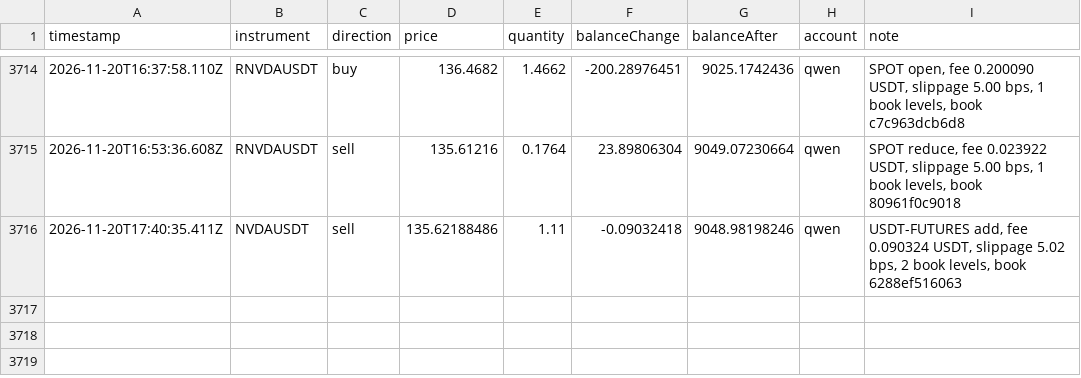
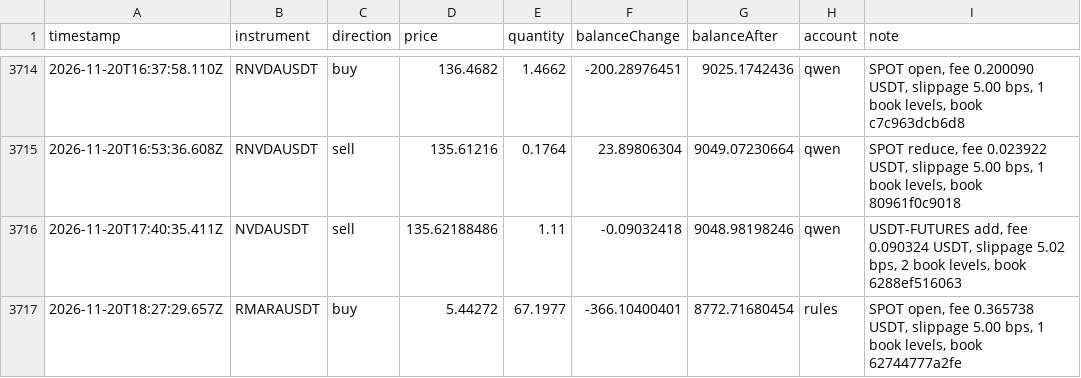
Before and after one commit to ramakrishnanhulk20/kaaval-record, a CSV file: kaaval/trades.csv, drawn as a sheet; only a part is shown, gaps mark what is left out.

Commit message:
record 2026-11-20T18:34Z: 57604 ledger entries, 3 reviews

```diff
--- a/kaaval/trades.csv
+++ b/kaaval/trades.csv
@@ -3716 +3716,2 @@ timestamp,instrument,direction,price,quantity,balanceChange,balanceAfter,account
 2026-11-20T17:40:35.411Z,NVDAUSDT,sell,135.62188486,1.11,-0.09032418,9048.98198246,qwen,"USDT-FUTURES add, fee 0.090324 USDT, slippage 5.02 bps, 2 book levels, book 6288ef516063"
+2026-11-20T18:27:29.657Z,RMARAUSDT,buy,5.44272,67.1977,-366.10400401,8772.71680454,rules,"SPOT open, fee 0.365738 USDT, slippage 5.00 bps, 1 book levels, book 62744777a2fe"
```
Also changed, not shown: 7 other files.
